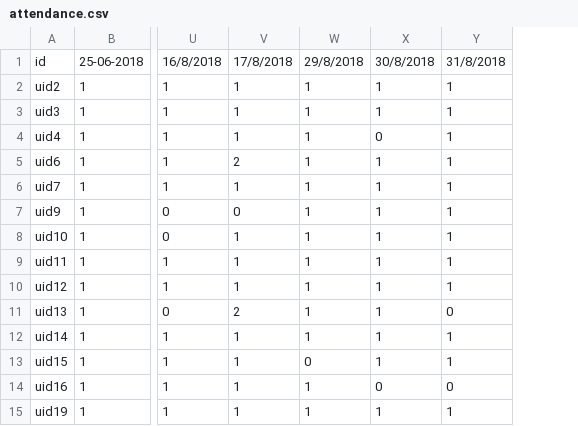
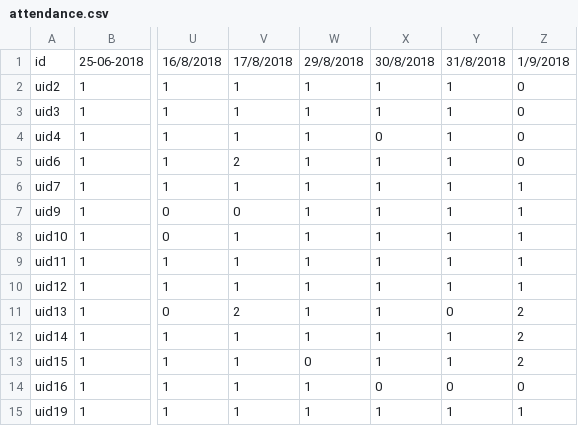
Before and after one commit to husam79/read.github.io, a CSV file: attendance.csv, drawn as a sheet; only a part is shown, gaps mark what is left out; the diff names each change by its address in the sheet, - before the commit and + after, or states it on an @@ line.

Commit message:
no message

```diff
--- a/attendance.csv
+++ b/attendance.csv
+column Z, rows 1-15: 1/9/2018 | 0 | 0 | 0 | 0 | 1 | 1 | 1 | 1 | 1 | 2 | 2 | 2 | 0 | 1
```
